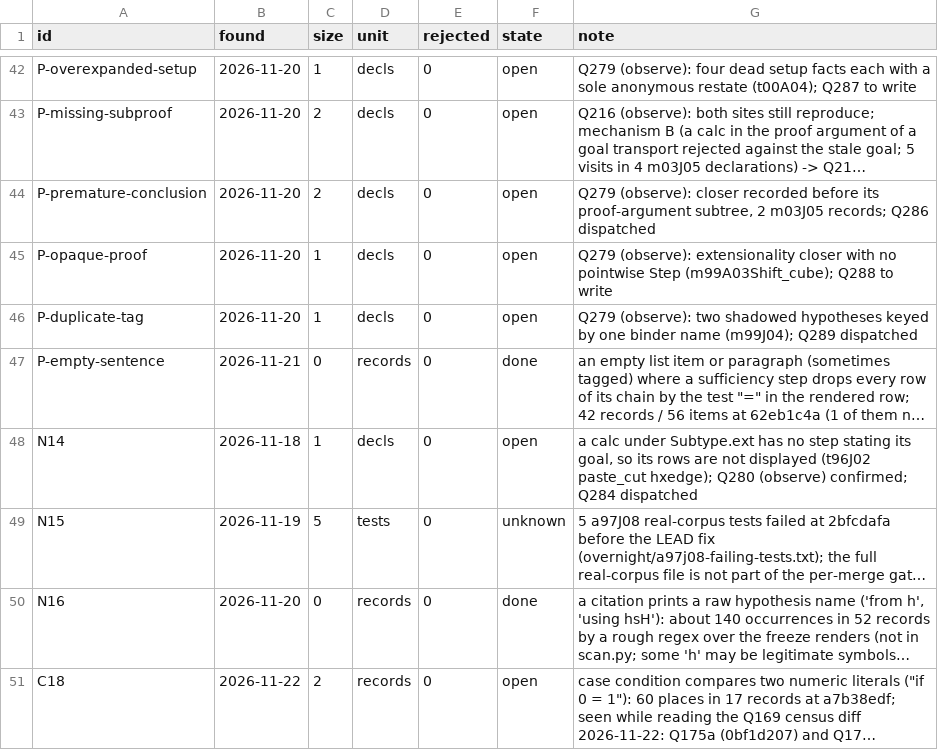
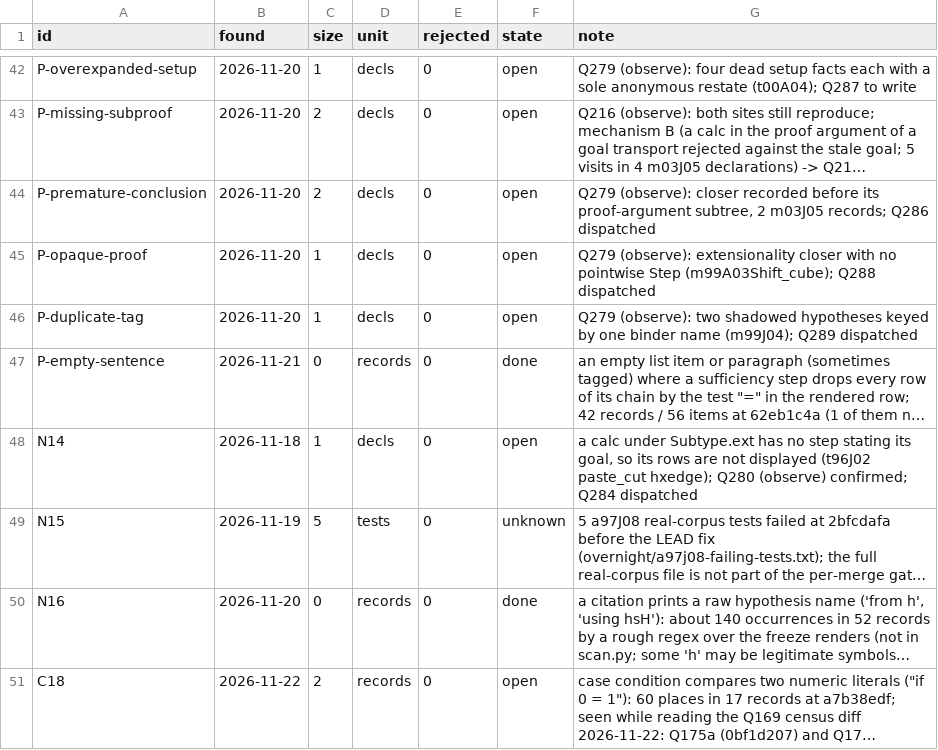
Before and after one commit to tothedarktowercame/futon4, a TSV file: holes/labs/E-paperprinter-cleanup/endgame/classes.tsv, drawn as a sheet; only a part is shown, gaps mark what is left out; long unchanged cells end in …; the diff names each change by its address in the sheet, - before the commit and + after, or states it on an @@ line.

```diff
--- a/holes/labs/E-paperprinter-cleanup/endgame/classes.tsv
+++ b/holes/labs/E-paperprinter-cleanup/endgame/classes.tsv
-G45 (note): …(m99A03Shift_cube); Q288 to write
+G45 (note): …(m99A03Shift_cube); Q288 dispatched
```
Also changed, not shown: holes/labs/E-paperprinter-cleanup/endgame/dispatch.tsv.
